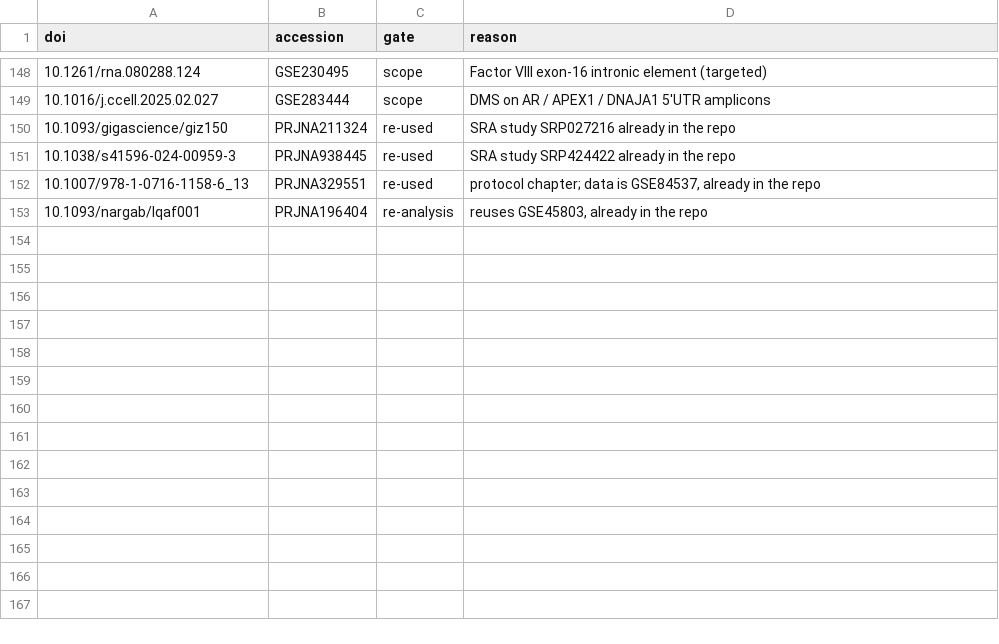
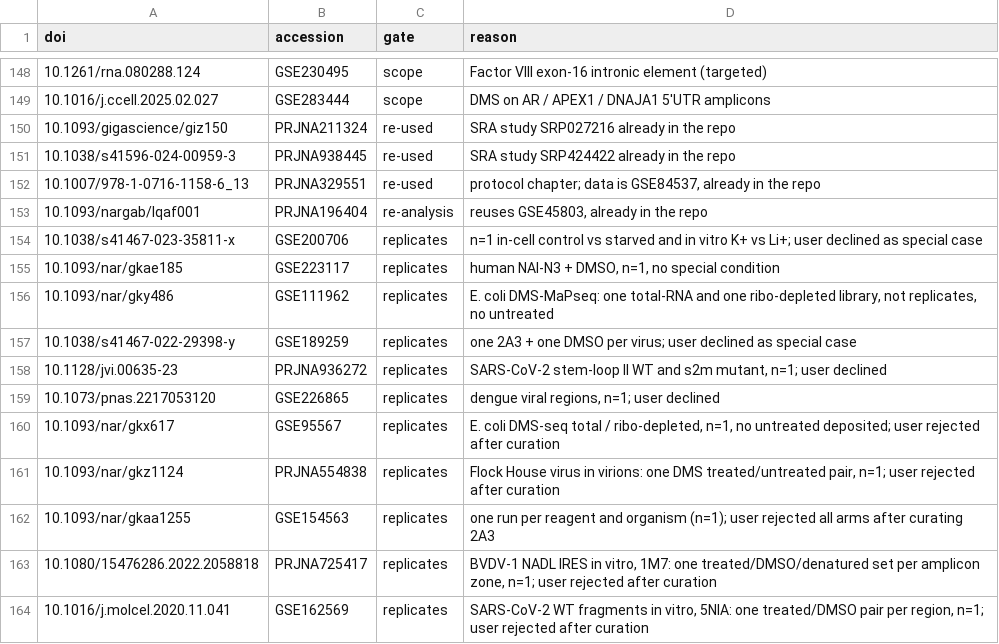
Before and after one commit to RNAcentral/rnacentral-probing-metadata, a TSV file: .claude/skills/rnacentral-probing-finder/excluded_dois.tsv, drawn as a sheet; only a part is shown, gaps mark what is left out; the diff names each change by its address in the sheet, - before the commit and + after, or states it on an @@ line.

```diff
--- a/.claude/skills/rnacentral-probing-finder/excluded_dois.tsv
+++ b/.claude/skills/rnacentral-probing-finder/excluded_dois.tsv
+row 154: 10.1038/s41467-023-35811-x | GSE200706 | replicates | n=1 in-cell control vs starved and in vitro K+ vs Li+; user declined as special case
+row 155: 10.1093/nar/gkae185 | GSE223117 | replicates | human NAI-N3 + DMSO, n=1, no special condition
+row 156: 10.1093/nar/gky486 | GSE111962 | replicates | E. coli DMS-MaPseq: one total-RNA and one ribo-depleted library, not replicates, no untreated
+row 157: 10.1038/s41467-022-29398-y | GSE189259 | replicates | one 2A3 + one DMSO per virus; user declined as special case
+row 158: 10.1128/jvi.00635-23 | PRJNA936272 | replicates | SARS-CoV-2 stem-loop II WT and s2m mutant, n=1; user declined
+row 159: 10.1073/pnas.2217053120 | GSE226865 | replicates | dengue viral regions, n=1; user declined
+row 160: 10.1093/nar/gkx617 | GSE95567 | replicates | E. coli DMS-seq total / ribo-depleted, n=1, no untreated deposited; user rejected after curation
+row 161: 10.1093/nar/gkz1124 | PRJNA554838 | replicates | Flock House virus in virions: one DMS treated/untreated pair, n=1; user rejected after curation
+row 162: 10.1093/nar/gkaa1255 | GSE154563 | replicates | one run per reagent and organism (n=1); user rejected all arms after curating 2A3
+row 163: 10.1080/15476286.2022.2058818 | PRJNA725417 | replicates | BVDV-1 NADL IRES in vitro, 1M7: one treated/DMSO/denatured set per amplicon zone, n=1; user rejected after curation
+row 164: 10.1016/j.molcel.2020.11.041 | GSE162569 | replicates | SARS-CoV-2 WT fragments in vitro, 5NIA: one treated/DMSO pair per region, n=1; user rejected after curation
```
Also changed, not shown: 5 other files.
